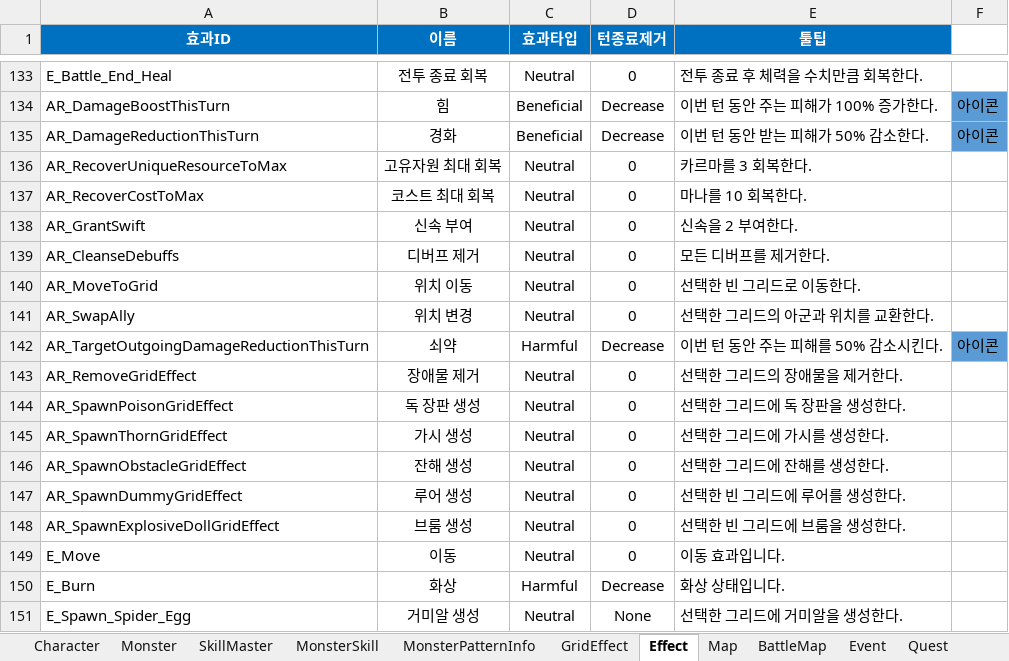
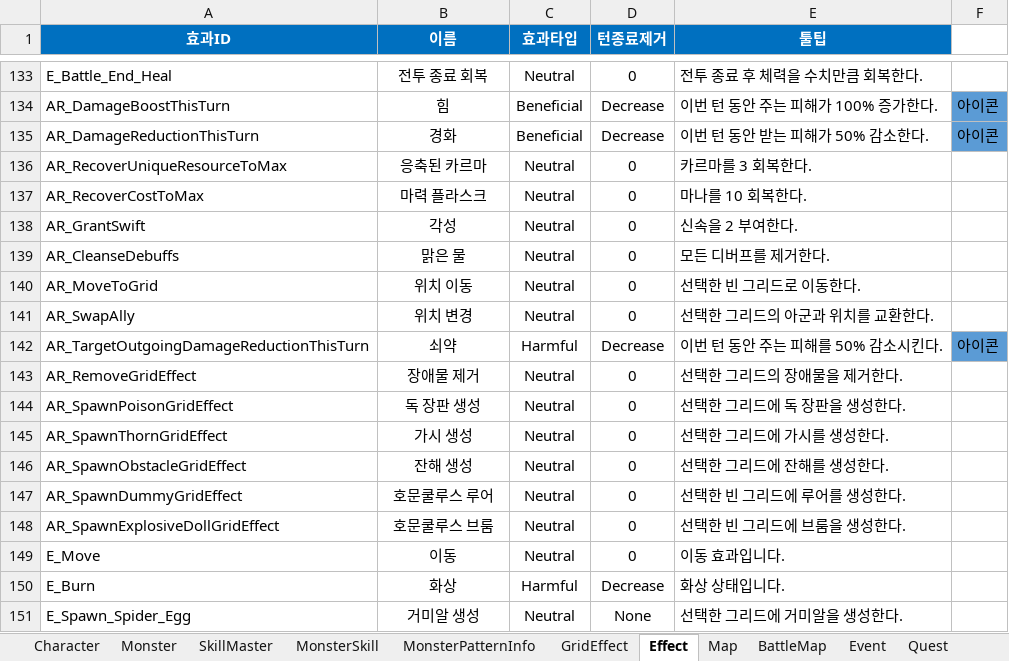
Before and after one commit to BIRANG22/RELIC, an Excel workbook: Assets/ExcelSource/GameData.xlsx, sheet Effect, drawn as a sheet; only a part is shown, gaps mark what is left out; values as stored, in another font and other column widths than the file's, no borders; the diff names each change by its address in the sheet, - before the commit and + after, or states it on an @@ line.

```diff
--- a/Assets/ExcelSource/GameData.xlsx (sheet Effect)
+++ b/Assets/ExcelSource/GameData.xlsx (sheet Effect)
-B136 (이름): 고유자원 최대 회복
+B136 (이름): 응축된 카르마
-B137 (이름): 코스트 최대 회복
+B137 (이름): 마력 플라스크
-B138 (이름): 신속 부여
+B138 (이름): 각성
-B139 (이름): 디버프 제거
+B139 (이름): 맑은 물
-B147 (이름): 루어 생성
+B147 (이름): 호문쿨루스 루어
-B148 (이름): 브룸 생성
+B148 (이름): 호문쿨루스 브룸
```
Also changed, not shown: sheet Relic, sheet GridEffect, 6 other files.
